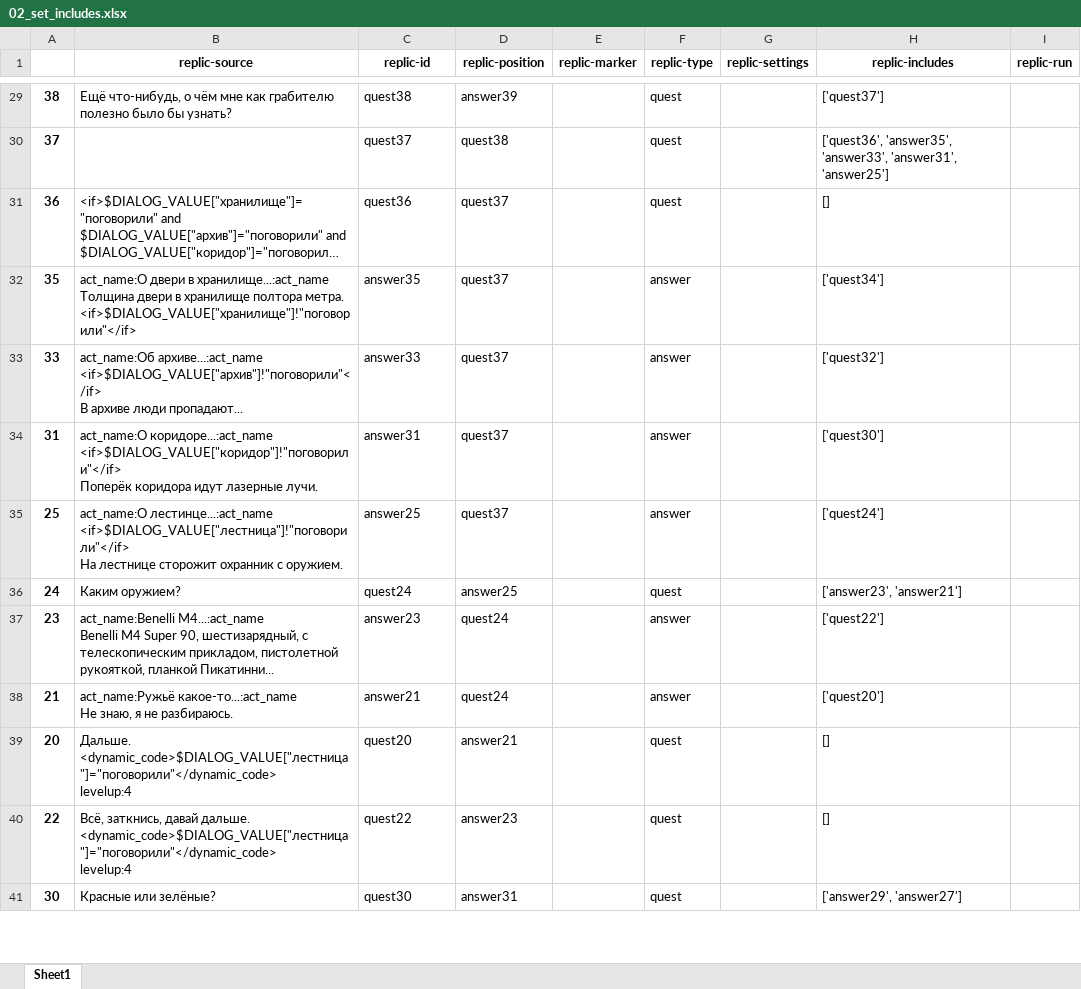
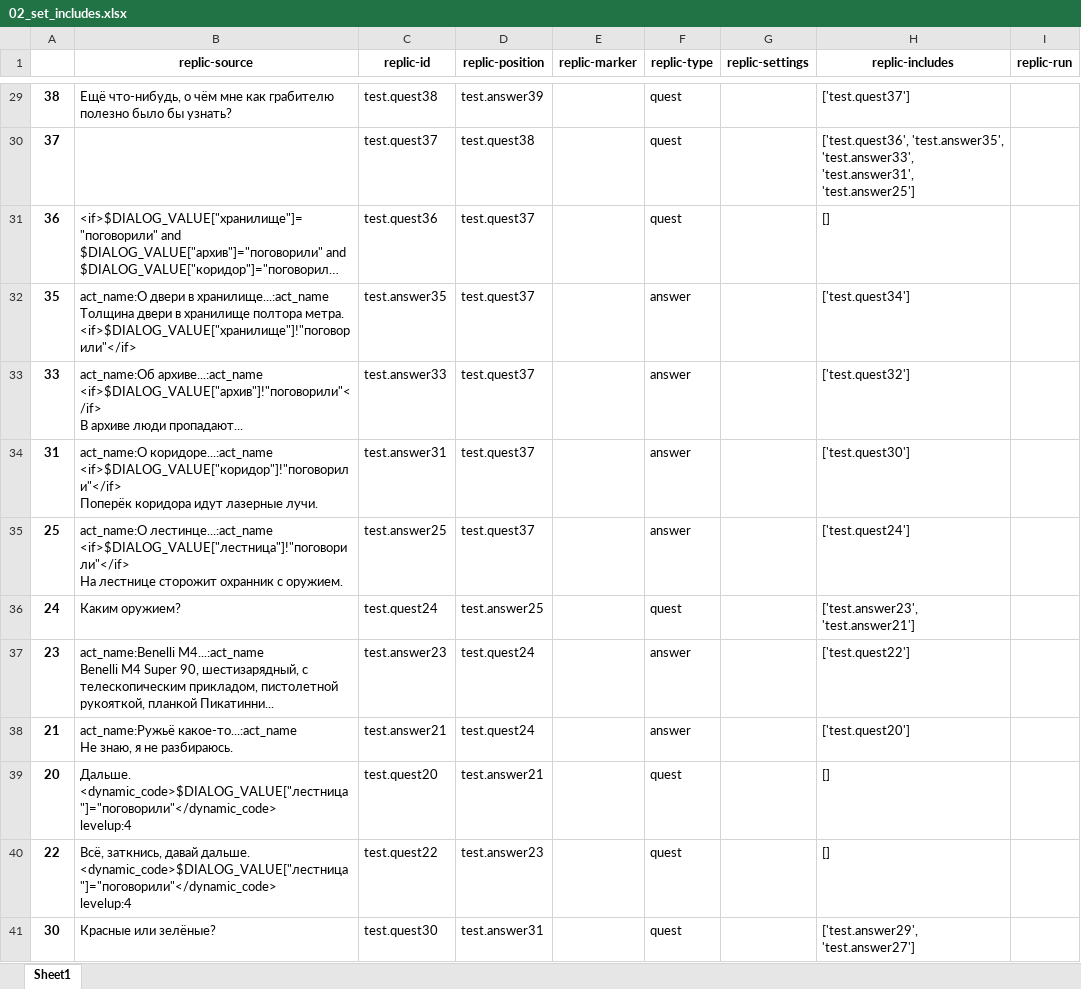
Before and after one commit to AleksVersus/easy.dialog, an Excel workbook: [source]/generate/_generator/02_set_includes.xlsx, sheet Sheet1, drawn as a sheet; only a part is shown, gaps mark what is left out; long unchanged cells end in …; values as stored, in another font and other column widths than the file's, no borders; the diff covers the shown part only; the diff names each change by its address in the sheet, - before the commit and + after, or states it on an @@ line.

```diff
--- a/[source]/generate/_generator/02_set_includes.xlsx (sheet Sheet1)
+++ b/[source]/generate/_generator/02_set_includes.xlsx (sheet Sheet1)
-C29 (replic-id): quest38
+C29 (replic-id): test.quest38
-D29 (replic-position): answer39
+D29 (replic-position): test.answer39
-H29 (replic-includes): ['quest37']
+H29 (replic-includes): ['test.quest37']
-C30 (replic-id): quest37
+C30 (replic-id): test.quest37
-D30 (replic-position): quest38
+D30 (replic-position): test.quest38
-H30 (replic-includes): ['quest36', 'answer35', 'answer33', 'answer31', 'answer25']
+H30 (replic-includes): ['test.quest36', 'test.answer35', 'test.answer33', 'test.answer31', 'test.answer25']
-C31 (replic-id): quest36
+C31 (replic-id): test.quest36
-D31:D35 (replic-position): quest37
+D31:D35 (replic-position): test.quest37
-C32 (replic-id): answer35
+C32 (replic-id): test.answer35
-H32 (replic-includes): ['quest34']
+H32 (replic-includes): ['test.quest34']
-C33 (replic-id): answer33
+C33 (replic-id): test.answer33
-H33 (replic-includes): ['quest32']
+H33 (replic-includes): ['test.quest32']
-C34 (replic-id): answer31
+C34 (replic-id): test.answer31
-H34 (replic-includes): ['quest30']
+H34 (replic-includes): ['test.quest30']
-C35 (replic-id): answer25
+C35 (replic-id): test.answer25
-H35 (replic-includes): ['quest24']
+H35 (replic-includes): ['test.quest24']
-C36 (replic-id): quest24
+C36 (replic-id): test.quest24
-D36 (replic-position): answer25
+D36 (replic-position): test.answer25
-H36 (replic-includes): ['answer23', 'answer21']
+H36 (replic-includes): ['test.answer23', 'test.answer21']
-C37 (replic-id): answer23
+C37 (replic-id): test.answer23
-D37:D38 (replic-position): quest24
+D37:D38 (replic-position): test.quest24
-H37 (replic-includes): ['quest22']
+H37 (replic-includes): ['test.quest22']
-C38 (replic-id): answer21
+C38 (replic-id): test.answer21
-H38 (replic-includes): ['quest20']
+H38 (replic-includes): ['test.quest20']
-C39 (replic-id): quest20
+C39 (replic-id): test.quest20
-D39 (replic-position): answer21
+D39 (replic-position): test.answer21
-C40 (replic-id): quest22
+C40 (replic-id): test.quest22
-D40 (replic-position): answer23
+D40 (replic-position): test.answer23
-C41 (replic-id): quest30
+C41 (replic-id): test.quest30
-D41 (replic-position): answer31
+D41 (replic-position): test.answer31
-H41 (replic-includes): ['answer29', 'answer27']
+H41 (replic-includes): ['test.answer29', 'test.answer27']
```
Also changed, not shown: 147 edited cells elsewhere in this sheet, [source]/generate/_generator/01_microbase.xlsx, [source]/generate/_generator/03_role_extract.xlsx, 5 other files.
